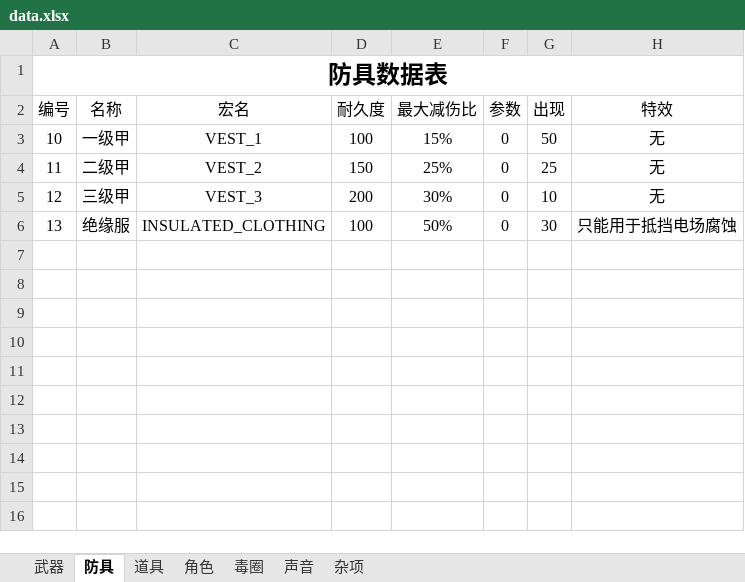
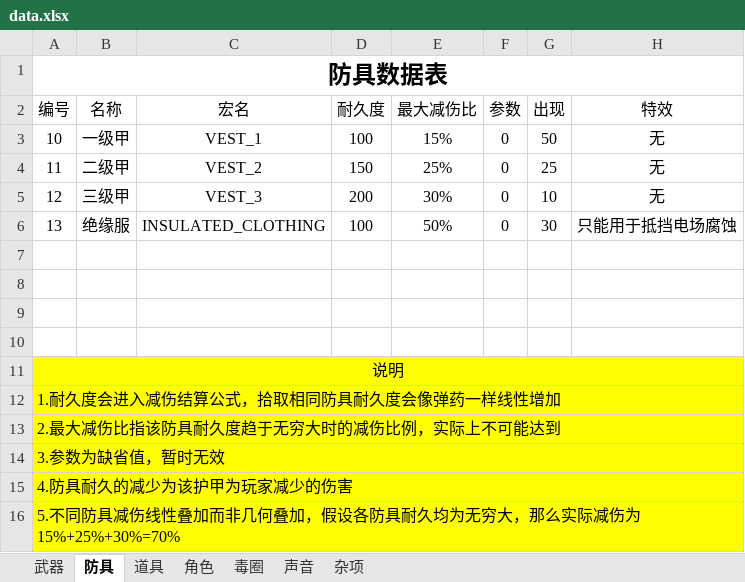
Before and after one commit to eesast/AIchallenge2, an Excel workbook: logic/sheet/data.xlsx, sheet 防具, drawn as a sheet; values as stored, in another font and other column widths than the file's, no borders; the diff names each change by its address in the sheet, - before the commit and + after, or states it on an @@ line.

```diff
--- a/logic/sheet/data.xlsx (sheet 防具)
+++ b/logic/sheet/data.xlsx (sheet 防具)
+row 7: (empty)
+row 8: (empty)
+row 9: (empty)
+row 10: (empty)
+row 11: 说明
+row 12: 1.耐久度会进入减伤结算公式，拾取相同防具耐久度会像弹药一样线性增加
+row 13: 2.最大减伤比指该防具耐久度趋于无穷大时的减伤比例，实际上不可能达到
+row 14: 3.参数为缺省值，暂时无效
+row 15: 4.防具耐久的减少为该护甲为玩家减少的伤害
+row 16: 5.不同防具减伤线性叠加而非几何叠加，假设各防具耐久均为无穷大，那么实际减伤为15%+25%+30%=70%
```
Also changed, not shown: sheet 毒圈, sheet 角色, sheet 声音, sheet 武器, sheet 道具, sheet 杂项, 10 other files.
